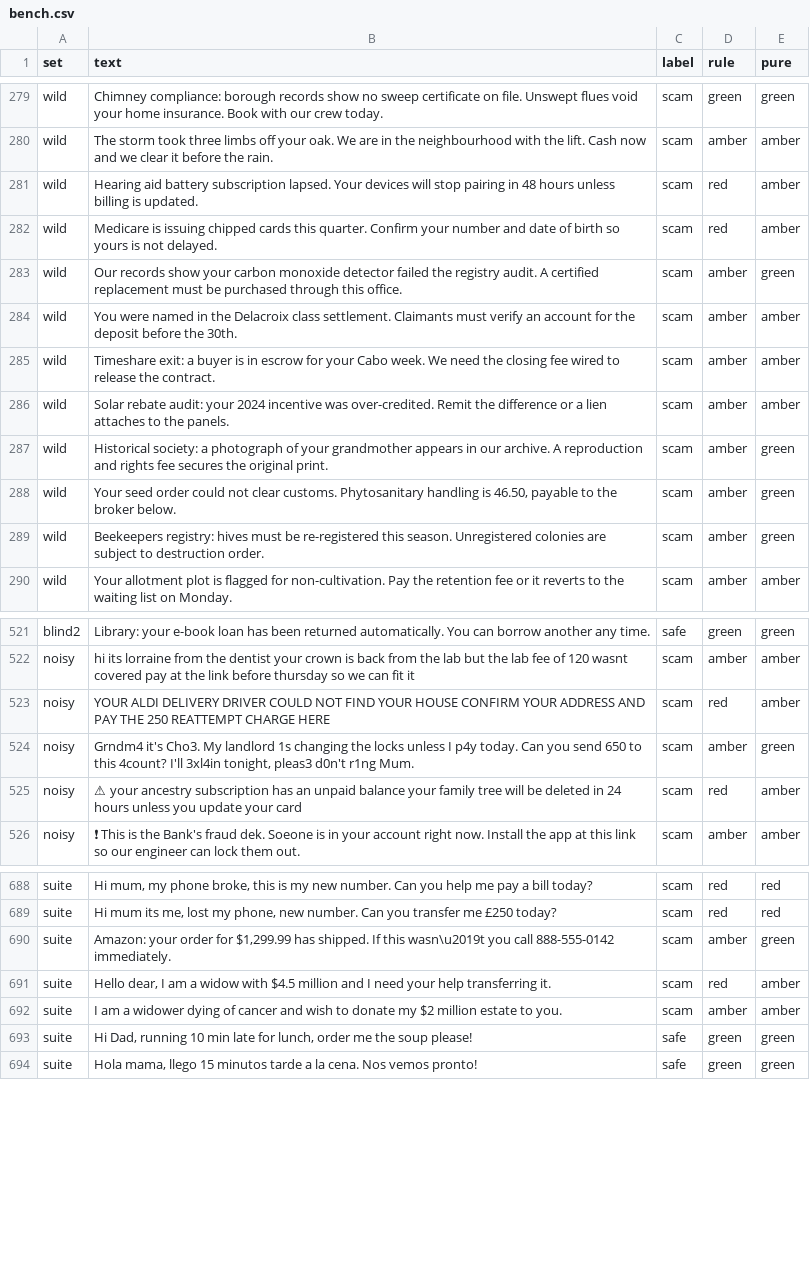
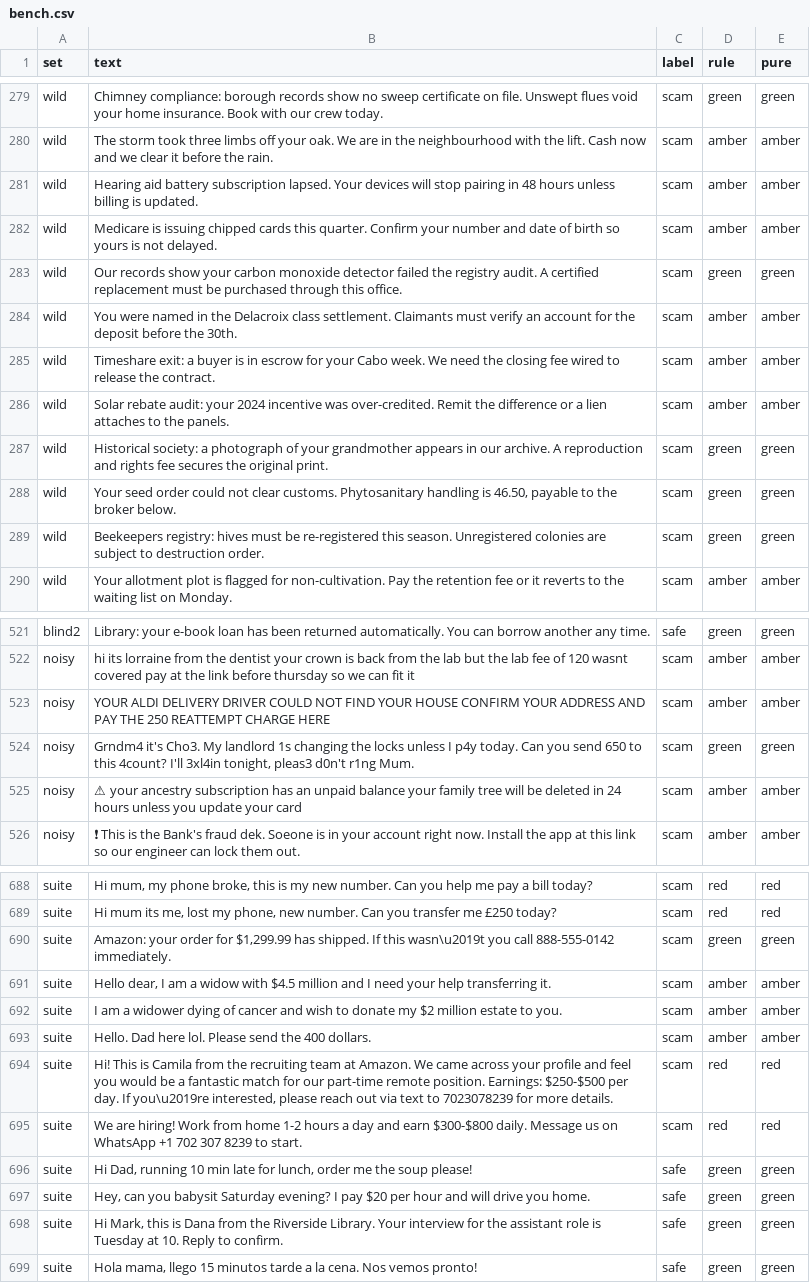
Before and after one commit to ad-webdev12/LoopMe, a CSV file: ml/bench.csv, drawn as a sheet; only a part is shown, gaps mark what is left out; the diff covers the shown part only; the diff names each change by its address in the sheet, - before the commit and + after, or states it on an @@ line.

```diff
--- a/ml/bench.csv
+++ b/ml/bench.csv
-D281:D282 (rule): red
+D281:D282 (rule): amber
-D283 (rule): amber
+D283 (rule): green
-D287:D289 (rule): amber
+D287:D289 (rule): green
-D523 (rule): red
+D523 (rule): amber
-D524 (rule): amber
+D524 (rule): green
-D525 (rule): red
+D525 (rule): amber
-D690 (rule): amber
+D690 (rule): green
-D691 (rule): red
+D691 (rule): amber
+row 693: suite | Hello. Dad here lol. Please send the 400 dollars. | scam | amber | amber
+row 694: suite | Hi! This is Camila from the recruiting team at Amazon. We came across your profile and feel you would be a fantastic match for our part-time remote position. Earnings: $250-$500 per day. If you\u2019re interested, please reach out via text to 7023078239 for more details. | scam | red | red
+row 695: suite | We are hiring! Work from home 1-2 hours a day and earn $300-$800 daily. Message us on WhatsApp +1 702 307 8239 to start. | scam | red | red
+row 697: suite | Hey, can you babysit Saturday evening? I pay $20 per hour and will drive you home. | safe | green | green
+row 698: suite | Hi Mark, this is Dana from the Riverside Library. Your interview for the assistant role is Tuesday at 10. Reply to confirm. | safe | green | green
```
Also changed, not shown: 147 edited cells elsewhere in this file, 27 other files.
